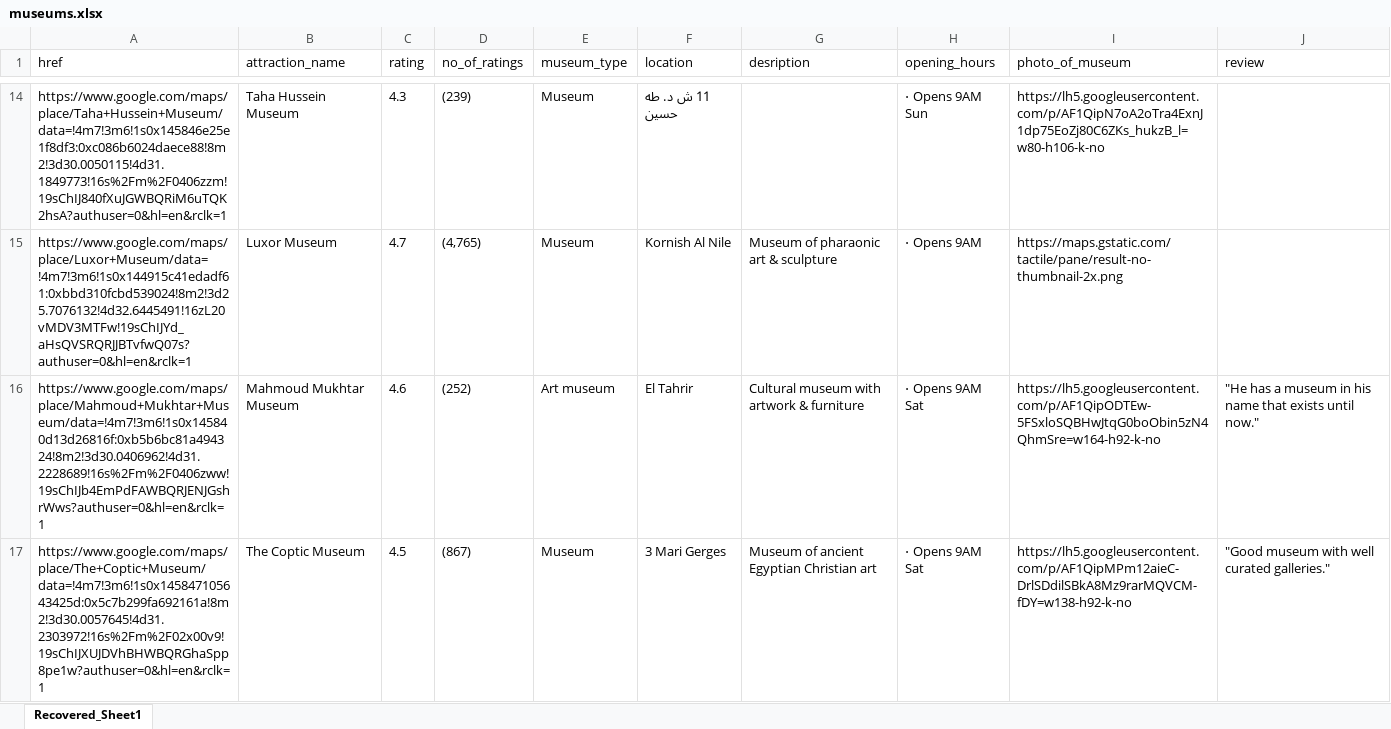
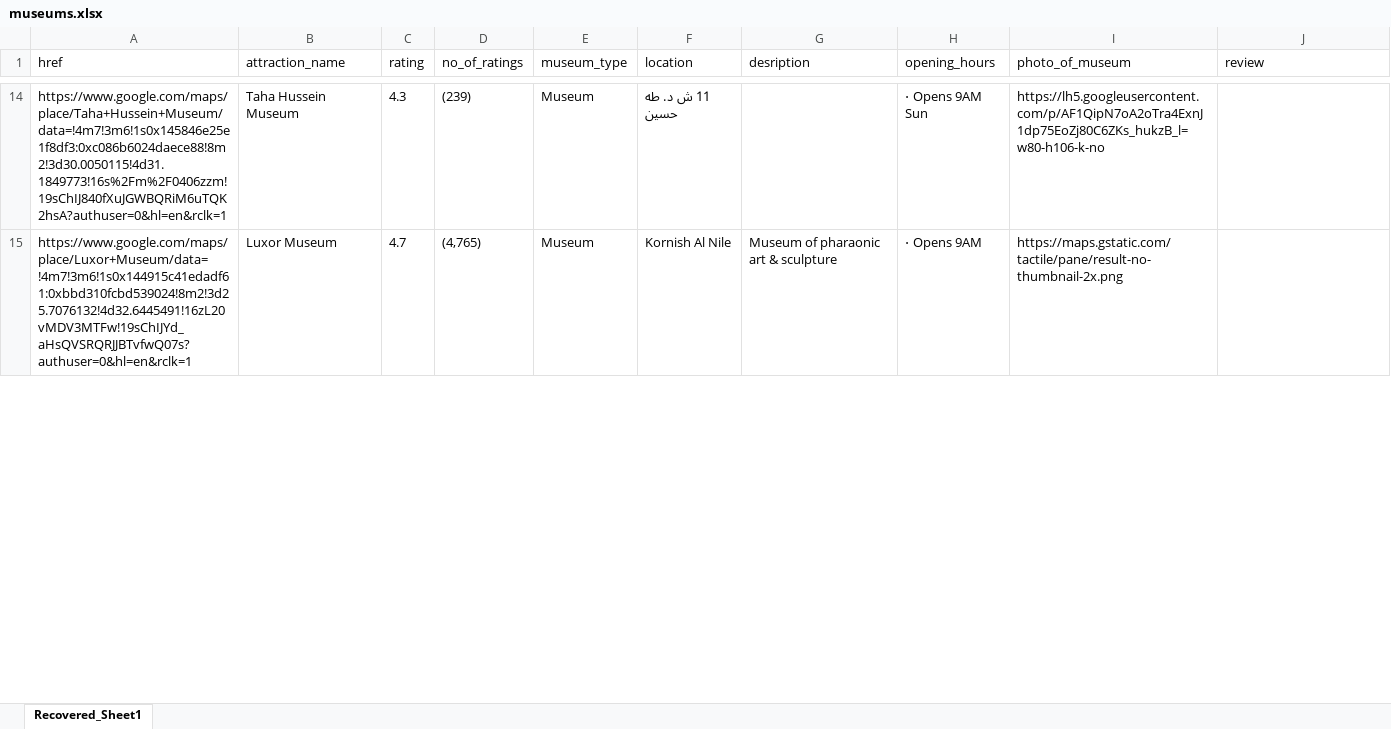
Before and after one commit to Salmaishak/Web-Scrapping-Using-Beautiful-Soup, an Excel workbook: Attractions/scrapingUsingGoogleTool/museums.xlsx, sheet Recovered_Sheet1, drawn as a sheet; only a part is shown, gaps mark what is left out; values as stored, in another font and other column widths than the file's, no borders; the diff covers the shown part only; the diff names each change by its address in the sheet, - before the commit and + after, or states it on an @@ line.

Commit message:
Update museums.xlsx

```diff
--- a/Attractions/scrapingUsingGoogleTool/museums.xlsx (sheet Recovered_Sheet1)
+++ b/Attractions/scrapingUsingGoogleTool/museums.xlsx (sheet Recovered_Sheet1)
-row 16: https://www.google.com/maps/place/Mahmoud+Mukhtar+Museum/data=!4m7!3m6!1s0x145840d13d26816f:0xb5b6bc81a494324!8m2!3d30.0406962!4d31.2228689!16s%2Fm%2F0406zww!19sChIJb4EmPdFAWBQRJENJGshrWws?authuser=0&hl=en&rclk=1 | Mahmoud Mukhtar Museum | 4.6 | (252) | Art museum | El Tahrir | Cultural museum with artwork & furniture | ⋅ Opens 9AM Sat | https://lh5.googleusercontent.com/p/AF1QipODTEw-5FSxloSQBHwJtqG0boObin5zN4QhmSre=w164-h92-k-no | "He has a museum in his name that exists until now."
-row 17: https://www.google.com/maps/place/The+Coptic+Museum/data=!4m7!3m6!1s0x145847105643425d:0x5c7b299fa692161a!8m2!3d30.0057645!4d31.2303972!16s%2Fm%2F02x00v9!19sChIJXUJDVhBHWBQRGhaSpp8pe1w?authuser=0&hl=en&rclk=1 | The Coptic Museum | 4.5 | (867) | Museum | 3 Mari Gerges | Museum of ancient Egyptian Christian art | ⋅ Opens 9AM Sat | https://lh5.googleusercontent.com/p/AF1QipMPm12aieC-DrlSDdilSBkA8Mz9rarMQVCM-fDY=w138-h92-k-no | "Good museum with well curated galleries."
```
Also changed, not shown: 5 removed rows and cell formats elsewhere in this sheet.
